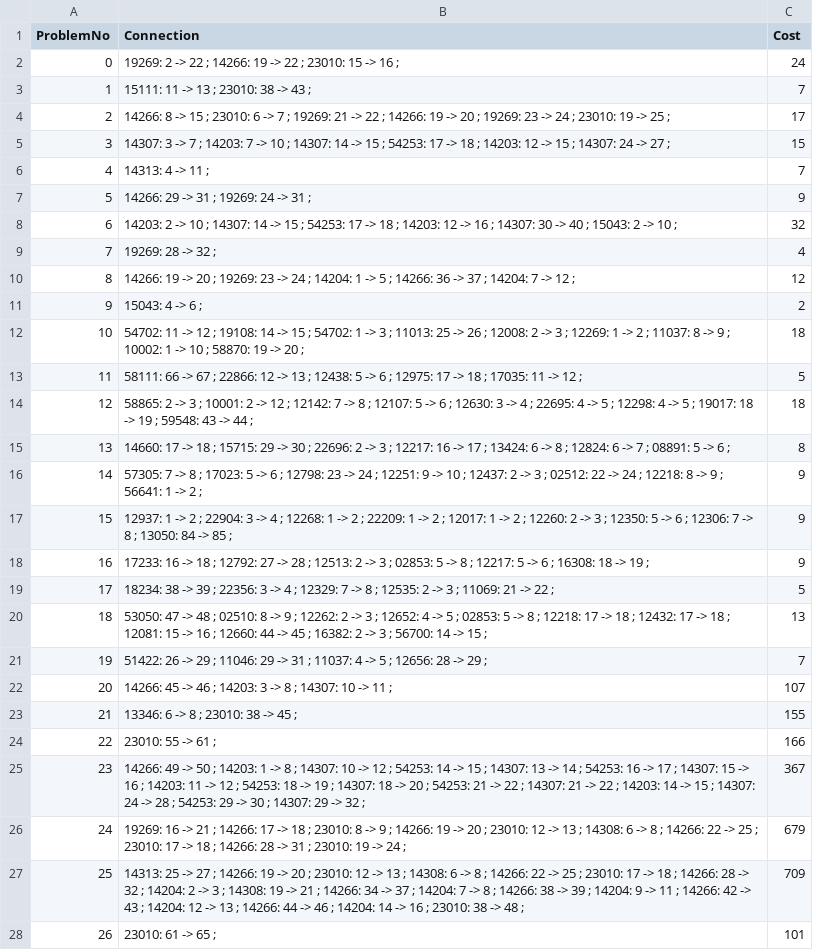
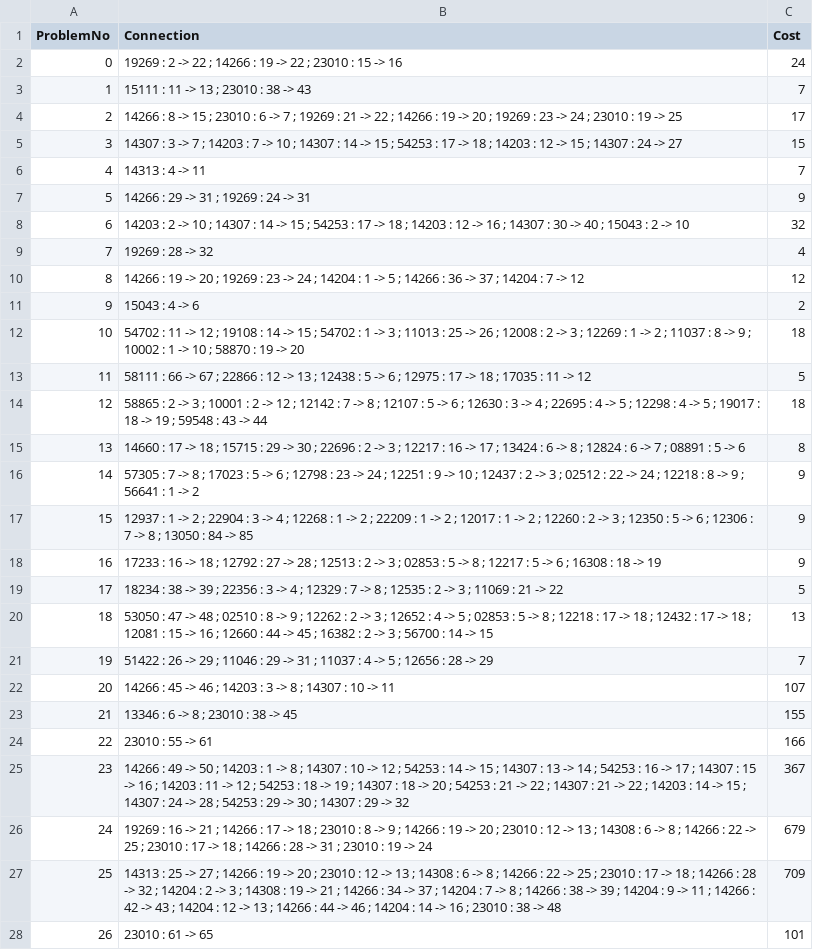
Before and after one commit to BassemMagdi0007/Finding-Optimal-Train-Connections, a CSV file: example-solutions.csv, drawn as a sheet; only a part is shown; the diff covers the shown part only.

Commit message:
Generated solution for example-problems.csv

```diff
--- a/example-solutions.csv
+++ b/example-solutions.csv
@@ -1,28 +1,28 @@
 ProblemNo,Connection,Cost
-0,19269: 2 -> 22 ; 14266: 19 -> 22 ; 23010: 15 -> 16 ; ,24
-1,15111: 11 -> 13 ; 23010: 38 -> 43 ; ,7
-2,14266: 8 -> 15 ; 23010: 6 -> 7 ; 19269: 21 -> 22 ; 14266: 19 -> 20 ; 19269: 23 -> 24 ; 23010: 19 -> 25 ; ,17
-3,14307: 3 -> 7 ; 14203: 7 -> 10 ; 14307: 14 -> 15 ; 54253: 17 -> 18 ; 14203: 12 -> 15 ; 14307: 24 -> 27 ; ,15
-4,14313: 4 -> 11 ; ,7
-5,14266: 29 -> 31 ; 19269: 24 -> 31 ; ,9
-6,14203: 2 -> 10 ; 14307: 14 -> 15 ; 54253: 17 -> 18 ; 14203: 12 -> 16 ; 14307: 30 -> 40 ; 15043: 2 -> 10 ; ,32
-7,19269: 28 -> 32 ; ,4
-8,14266: 19 -> 20 ; 19269: 23 -> 24 ; 14204: 1 -> 5 ; 14266: 36 -> 37 ; 14204: 7 -> 12 ; ,12
-9,15043: 4 -> 6 ; ,2
-10,54702: 11 -> 12 ; 19108: 14 -> 15 ; 54702: 1 -> 3 ; 11013: 25 -> 26 ; 12008: 2 -> 3 ; 12269: 1 -> 2 ; 11037: 8 -> 9 ; 10002: 1 -> 10 ; 58870: 19 -> 20 ; ,18
-11,58111: 66 -> 67 ; 22866: 12 -> 13 ; 12438: 5 -> 6 ; 12975: 17 -> 18 ; 17035: 11 -> 12 ; ,5
-12,58865: 2 -> 3 ; 10001: 2 -> 12 ; 12142: 7 -> 8 ; 12107: 5 -> 6 ; 12630: 3 -> 4 ; 22695: 4 -> 5 ; 12298: 4 -> 5 ; 19017: 18 -> 19 ; 59548: 43 -> 44 ; ,18
-13,14660: 17 -> 18 ; 15715: 29 -> 30 ; 22696: 2 -> 3 ; 12217: 16 -> 17 ; 13424: 6 -> 8 ; 12824: 6 -> 7 ; 08891: 5 -> 6 ; ,8
-14,57305: 7 -> 8 ; 17023: 5 -> 6 ; 12798: 23 -> 24 ; 12251: 9 -> 10 ; 12437: 2 -> 3 ; 02512: 22 -> 24 ; 12218: 8 -> 9 ; 56641: 1 -> 2 ; ,9
-15,12937: 1 -> 2 ; 22904: 3 -> 4 ; 12268: 1 -> 2 ; 22209: 1 -> 2 ; 12017: 1 -> 2 ; 12260: 2 -> 3 ; 12350: 5 -> 6 ; 12306: 7 -> 8 ; 13050: 84 -> 85 ; ,9
-16,17233: 16 -> 18 ; 12792: 27 -> 28 ; 12513: 2 -> 3 ; 02853: 5 -> 8 ; 12217: 5 -> 6 ; 16308: 18 -> 19 ; ,9
-17,18234: 38 -> 39 ; 22356: 3 -> 4 ; 12329: 7 -> 8 ; 12535: 2 -> 3 ; 11069: 21 -> 22 ; ,5
-18,53050: 47 -> 48 ; 02510: 8 -> 9 ; 12262: 2 -> 3 ; 12652: 4 -> 5 ; 02853: 5 -> 8 ; 12218: 17 -> 18 ; 12432: 17 -> 18 ; 12081: 15 -> 16 ; 12660: 44 -> 45 ; 16382: 2 -> 3 ; 56700: 14 -> 15 ; ,13
-19,51422: 26 -> 29 ; 11046: 29 -> 31 ; 11037: 4 -> 5 ; 12656: 28 -> 29 ; ,7
-20,14266: 45 -> 46 ; 14203: 3 -> 8 ; 14307: 10 -> 11 ; ,107
-21,13346: 6 -> 8 ; 23010: 38 -> 45 ; ,155
-22,23010: 55 -> 61 ; ,166
-23,14266: 49 -> 50 ; 14203: 1 -> 8 ; 14307: 10 -> 12 ; 54253: 14 -> 15 ; 14307: 13 -> 14 ; 54253: 16 -> 17 ; 14307: 15 -> 16 ; 14203: 11 -> 12 ; 54253: 18 -> 19 ; 14307: 18 -> 20 ; 54253: 21 -> 22 ; 14307: 21 -> 22 ; 14203: 14 -> 15 ; 14307: 24 -> 28 ; 54253: 29 -> 30 ; 14307: 29 -> 32 ; ,367
-24,19269: 16 -> 21 ; 14266: 17 -> 18 ; 23010: 8 -> 9 ; 14266: 19 -> 20 ; 23010: 12 -> 13 ; 14308: 6 -> 8 ; 14266: 22 -> 25 ; 23010: 17 -> 18 ; 14266: 28 -> 31 ; 23010: 19 -> 24 ; ,679
-25,14313: 25 -> 27 ; 14266: 19 -> 20 ; 23010: 12 -> 13 ; 14308: 6 -> 8 ; 14266: 22 -> 25 ; 23010: 17 -> 18 ; 14266: 28 -> 32 ; 14204: 2 -> 3 ; 14308: 19 -> 21 ; 14266: 34 -> 37 ; 14204: 7 -> 8 ; 14266: 38 -> 39 ; 14204: 9 -> 11 ; 14266: 42 -> 43 ; 14204: 12 -> 13 ; 14266: 44 -> 46 ; 14204: 14 -> 16 ; 23010: 38 -> 48 ; ,709
-26,23010: 61 -> 65 ; ,101
+0,19269 : 2 -> 22 ; 14266 : 19 -> 22 ; 23010 : 15 -> 16,24
+1,15111 : 11 -> 13 ; 23010 : 38 -> 43,7
+2,14266 : 8 -> 15 ; 23010 : 6 -> 7 ; 19269 : 21 -> 22 ; 14266 : 19 -> 20 ; 19269 : 23 -> 24 ; 23010 : 19 -> 25,17
+3,14307 : 3 -> 7 ; 14203 : 7 -> 10 ; 14307 : 14 -> 15 ; 54253 : 17 -> 18 ; 14203 : 12 -> 15 ; 14307 : 24 -> 27,15
+4,14313 : 4 -> 11,7
+5,14266 : 29 -> 31 ; 19269 : 24 -> 31,9
+6,14203 : 2 -> 10 ; 14307 : 14 -> 15 ; 54253 : 17 -> 18 ; 14203 : 12 -> 16 ; 14307 : 30 -> 40 ; 15043 : 2 -> 10,32
+7,19269 : 28 -> 32,4
+8,14266 : 19 -> 20 ; 19269 : 23 -> 24 ; 14204 : 1 -> 5 ; 14266 : 36 -> 37 ; 14204 : 7 -> 12,12
+9,15043 : 4 -> 6,2
+10,54702 : 11 -> 12 ; 19108 : 14 -> 15 ; 54702 : 1 -> 3 ; 11013 : 25 -> 26 ; 12008 : 2 -> 3 ; 12269 : 1 -> 2 ; 11037 : 8 -> 9 ; 10002 : 1 -> 10 ; 58870 : 19 -> 20,18
+11,58111 : 66 -> 67 ; 22866 : 12 -> 13 ; 12438 : 5 -> 6 ; 12975 : 17 -> 18 ; 17035 : 11 -> 12,5
+12,58865 : 2 -> 3 ; 10001 : 2 -> 12 ; 12142 : 7 -> 8 ; 12107 : 5 -> 6 ; 12630 : 3 -> 4 ; 22695 : 4 -> 5 ; 12298 : 4 -> 5 ; 19017 : 18 -> 19 ; 59548 : 43 -> 44,18
+13,14660 : 17 -> 18 ; 15715 : 29 -> 30 ; 22696 : 2 -> 3 ; 12217 : 16 -> 17 ; 13424 : 6 -> 8 ; 12824 : 6 -> 7 ; 08891 : 5 -> 6,8
+14,57305 : 7 -> 8 ; 17023 : 5 -> 6 ; 12798 : 23 -> 24 ; 12251 : 9 -> 10 ; 12437 : 2 -> 3 ; 02512 : 22 -> 24 ; 12218 : 8 -> 9 ; 56641 : 1 -> 2,9
+15,12937 : 1 -> 2 ; 22904 : 3 -> 4 ; 12268 : 1 -> 2 ; 22209 : 1 -> 2 ; 12017 : 1 -> 2 ; 12260 : 2 -> 3 ; 12350 : 5 -> 6 ; 12306 : 7 -> 8 ; 13050 : 84 -> 85,9
+16,17233 : 16 -> 18 ; 12792 : 27 -> 28 ; 12513 : 2 -> 3 ; 02853 : 5 -> 8 ; 12217 : 5 -> 6 ; 16308 : 18 -> 19,9
+17,18234 : 38 -> 39 ; 22356 : 3 -> 4 ; 12329 : 7 -> 8 ; 12535 : 2 -> 3 ; 11069 : 21 -> 22,5
+18,53050 : 47 -> 48 ; 02510 : 8 -> 9 ; 12262 : 2 -> 3 ; 12652 : 4 -> 5 ; 02853 : 5 -> 8 ; 12218 : 17 -> 18 ; 12432 : 17 -> 18 ; 12081 : 15 -> 16 ; 12660 : 44 -> 45 ; 16382 : 2 -> 3 ; 56700 : 14 -> 15,13
+19,51422 : 26 -> 29 ; 11046 : 29 -> 31 ; 11037 : 4 -> 5 ; 12656 : 28 -> 29,7
+20,14266 : 45 -> 46 ; 14203 : 3 -> 8 ; 14307 : 10 -> 11,107
+21,13346 : 6 -> 8 ; 23010 : 38 -> 45,155
+22,23010 : 55 -> 61,166
+23,14266 : 49 -> 50 ; 14203 : 1 -> 8 ; 14307 : 10 -> 12 ; 54253 : 14 -> 15 ; 14307 : 13 -> 14 ; 54253 : 16 -> 17 ; 14307 : 15 -> 16 ; 14203 : 11 -> 12 ; 54253 : 18 -> 19 ; 14307 : 18 -> 20 ; 54253 : 21 -> 22 ; 14307 : 21 -> 22 ; 14203 : 14 -> 15 ; 14307 : 24 -> 28 ; 54253 : 29 -> 30 ; 14307 : 29 -> 32,367
+24,19269 : 16 -> 21 ; 14266 : 17 -> 18 ; 23010 : 8 -> 9 ; 14266 : 19 -> 20 ; 23010 : 12 -> 13 ; 14308 : 6 -> 8 ; 14266 : 22 -> 25 ; 23010 : 17 -> 18 ; 14266 : 28 -> 31 ; 23010 : 19 -> 24,679
+25,14313 : 25 -> 27 ; 14266 : 19 -> 20 ; 23010 : 12 -> 13 ; 14308 : 6 -> 8 ; 14266 : 22 -> 25 ; 23010 : 17 -> 18 ; 14266 : 28 -> 32 ; 14204 : 2 -> 3 ; 14308 : 19 -> 21 ; 14266 : 34 -> 37 ; 14204 : 7 -> 8 ; 14266 : 38 -> 39 ; 14204 : 9 -> 11 ; 14266 : 42 -> 43 ; 14204 : 12 -> 13 ; 14266 : 44 -> 46 ; 14204 : 14 -> 16 ; 23010 : 38 -> 48,709
+26,23010 : 61 -> 65,101
```
Also changed, not shown: 53 edited cells elsewhere in this file.
